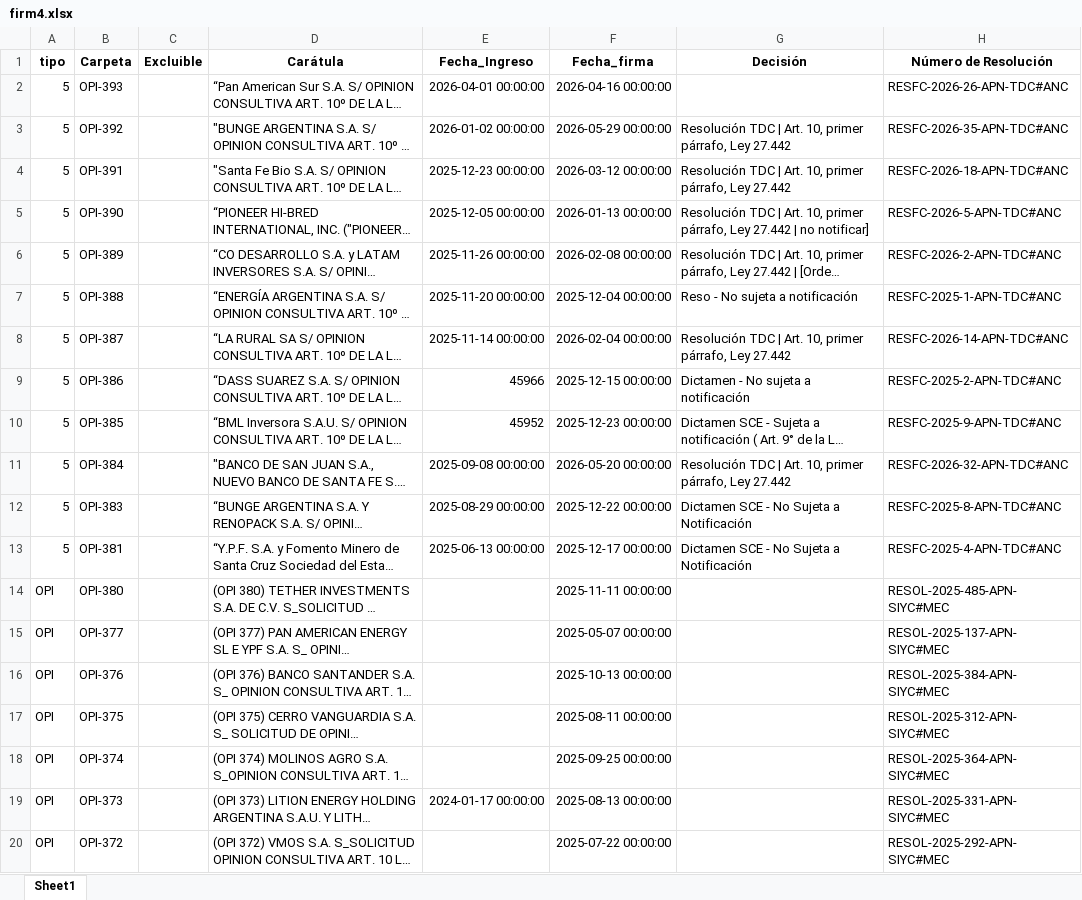
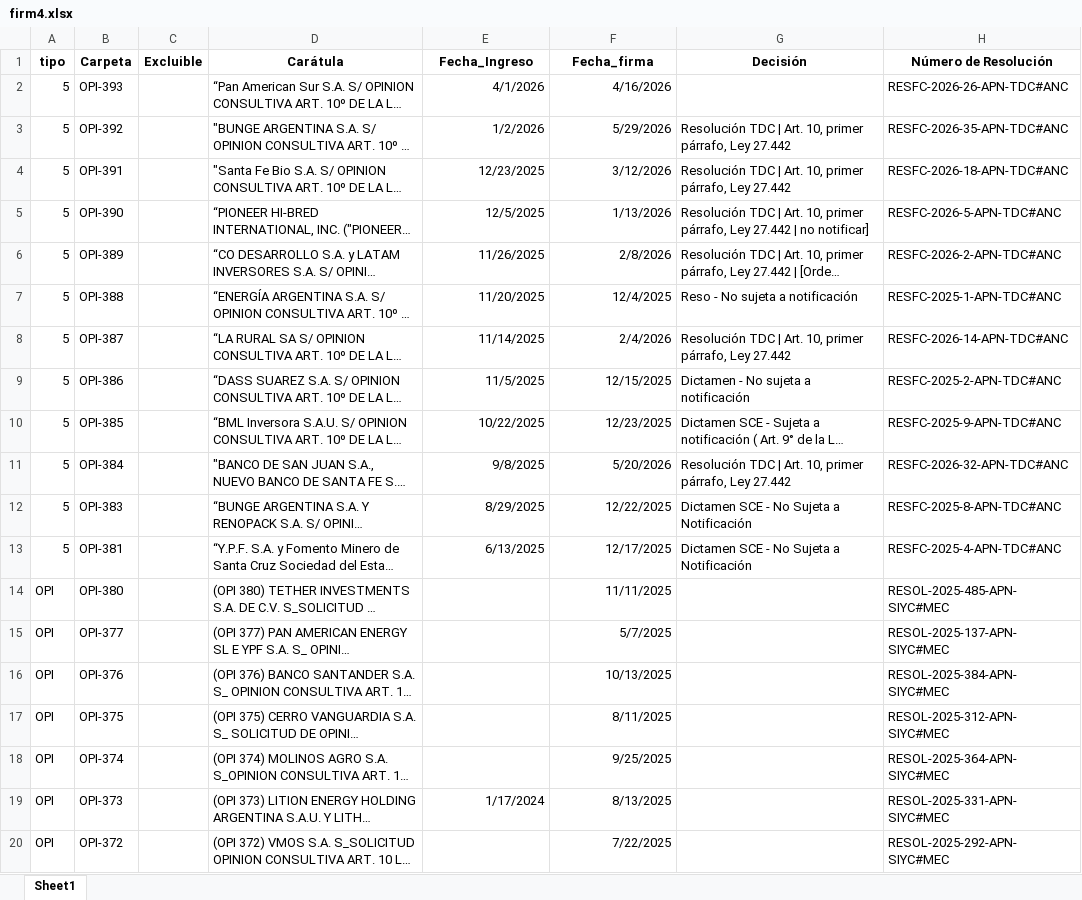
Before and after one commit to vjaros-anc/buscadorANC, an Excel workbook: firm4.xlsx, sheet Sheet1, drawn as a sheet; only a part is shown; long unchanged cells end in …; values as stored, in another font and other column widths than the file's, no borders; the diff covers the shown part only; the diff names each change by its address in the sheet, - before the commit and + after, or states it on an @@ line.

```diff
--- a/firm4.xlsx (sheet Sheet1)
+++ b/firm4.xlsx (sheet Sheet1)
-E2 (Fecha_Ingreso): 2026-04-01 00:00:00
+E2 (Fecha_Ingreso): 4/1/2026
-F2 (Fecha_firma): 2026-04-16 00:00:00
+F2 (Fecha_firma): 4/16/2026
-E3 (Fecha_Ingreso): 2026-01-02 00:00:00
+E3 (Fecha_Ingreso): 1/2/2026
-F3 (Fecha_firma): 2026-05-29 00:00:00
+F3 (Fecha_firma): 5/29/2026
-E4 (Fecha_Ingreso): 2025-12-23 00:00:00
+E4 (Fecha_Ingreso): 12/23/2025
-F4 (Fecha_firma): 2026-03-12 00:00:00
+F4 (Fecha_firma): 3/12/2026
-E5 (Fecha_Ingreso): 2025-12-05 00:00:00
+E5 (Fecha_Ingreso): 12/5/2025
-F5 (Fecha_firma): 2026-01-13 00:00:00
+F5 (Fecha_firma): 1/13/2026
-E6 (Fecha_Ingreso): 2025-11-26 00:00:00
+E6 (Fecha_Ingreso): 11/26/2025
-F6 (Fecha_firma): 2026-02-08 00:00:00
+F6 (Fecha_firma): 2/8/2026
-E7 (Fecha_Ingreso): 2025-11-20 00:00:00
+E7 (Fecha_Ingreso): 11/20/2025
-F7 (Fecha_firma): 2025-12-04 00:00:00
+F7 (Fecha_firma): 12/4/2025
-E8 (Fecha_Ingreso): 2025-11-14 00:00:00
+E8 (Fecha_Ingreso): 11/14/2025
-F8 (Fecha_firma): 2026-02-04 00:00:00
+F8 (Fecha_firma): 2/4/2026
-E9 (Fecha_Ingreso): 45966
+E9 (Fecha_Ingreso): 11/5/2025
-F9 (Fecha_firma): 2025-12-15 00:00:00
+F9 (Fecha_firma): 12/15/2025
-E10 (Fecha_Ingreso): 45952
+E10 (Fecha_Ingreso): 10/22/2025
-F10 (Fecha_firma): 2025-12-23 00:00:00
+F10 (Fecha_firma): 12/23/2025
-E11 (Fecha_Ingreso): 2025-09-08 00:00:00
+E11 (Fecha_Ingreso): 9/8/2025
-F11 (Fecha_firma): 2026-05-20 00:00:00
+F11 (Fecha_firma): 5/20/2026
-E12 (Fecha_Ingreso): 2025-08-29 00:00:00
+E12 (Fecha_Ingreso): 8/29/2025
-F12 (Fecha_firma): 2025-12-22 00:00:00
+F12 (Fecha_firma): 12/22/2025
-E13 (Fecha_Ingreso): 2025-06-13 00:00:00
+E13 (Fecha_Ingreso): 6/13/2025
-F13 (Fecha_firma): 2025-12-17 00:00:00
+F13 (Fecha_firma): 12/17/2025
-F14 (Fecha_firma): 2025-11-11 00:00:00
+F14 (Fecha_firma): 11/11/2025
-F15 (Fecha_firma): 2025-05-07 00:00:00
+F15 (Fecha_firma): 5/7/2025
-F16 (Fecha_firma): 2025-10-13 00:00:00
+F16 (Fecha_firma): 10/13/2025
-F17 (Fecha_firma): 2025-08-11 00:00:00
+F17 (Fecha_firma): 8/11/2025
-F18 (Fecha_firma): 2025-09-25 00:00:00
+F18 (Fecha_firma): 9/25/2025
-E19 (Fecha_Ingreso): 2024-01-17 00:00:00
+E19 (Fecha_Ingreso): 1/17/2024
-F19 (Fecha_firma): 2025-08-13 00:00:00
+F19 (Fecha_firma): 8/13/2025
-F20 (Fecha_firma): 2025-07-22 00:00:00
+F20 (Fecha_firma): 7/22/2025
```
Also changed, not shown: 8 added rows and 1506 edited cells elsewhere in this sheet, 22 other files.
